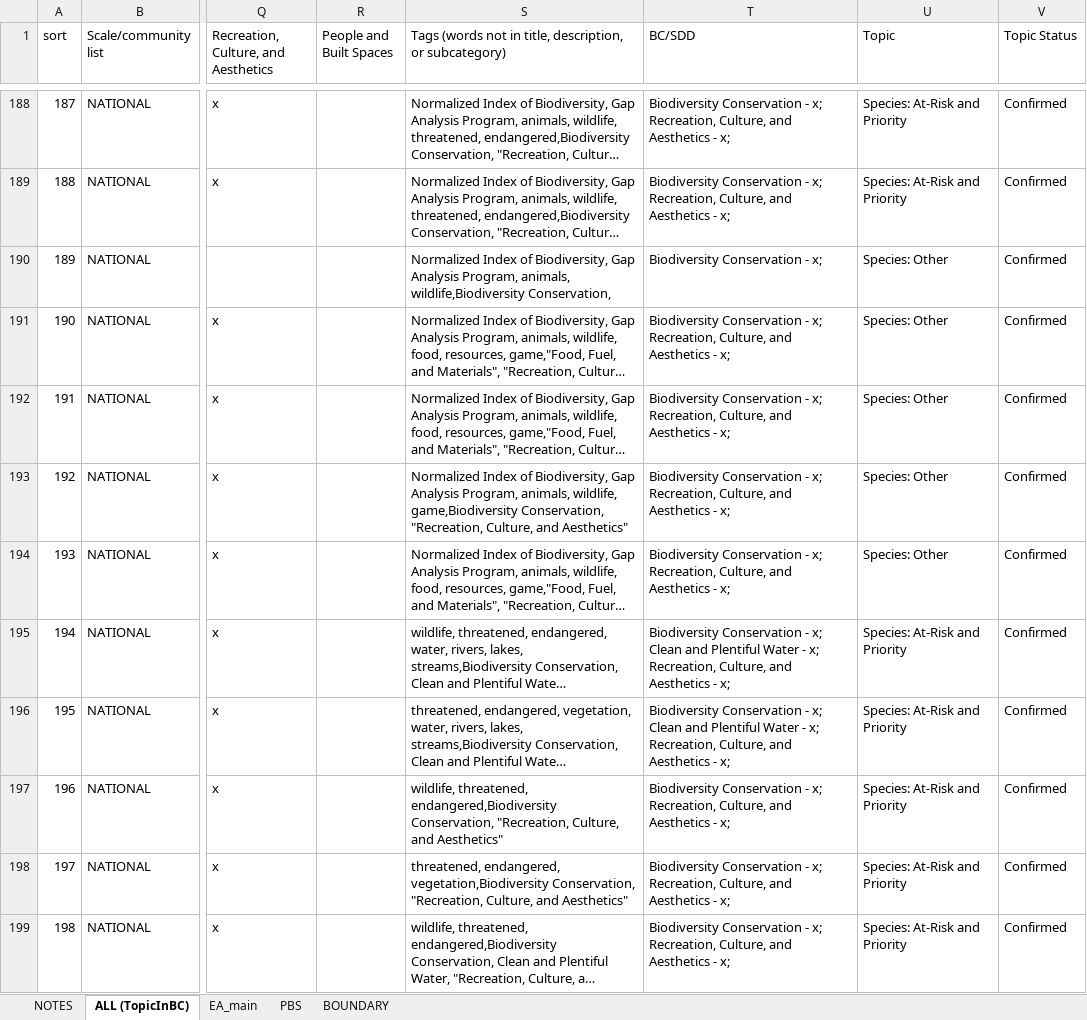
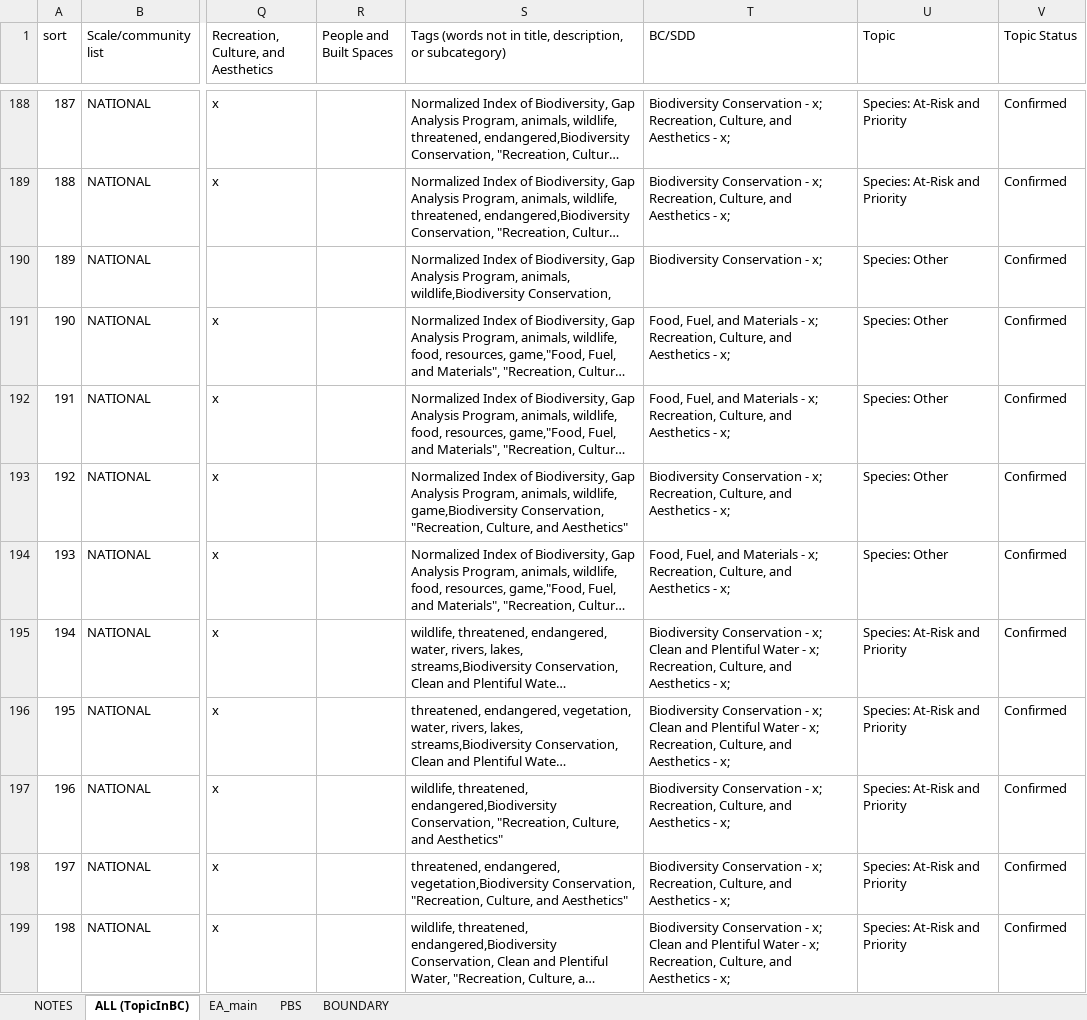
Before and after one commit to USEPA/EnviroAtlas_JSApp, an Excel workbook: scripts/EAWAB4JSON.xlsx, sheet ALL (TopicInBC), drawn as a sheet; only a part is shown, gaps mark what is left out; long unchanged cells end in …; values as stored, in another font and other column widths than the file's, no cell formats; the diff covers the shown part only; the diff names each change by its address in the sheet, - before the commit and + after, or states it on an @@ line.

```diff
--- a/scripts/EAWAB4JSON.xlsx (sheet ALL (TopicInBC))
+++ b/scripts/EAWAB4JSON.xlsx (sheet ALL (TopicInBC))
-T191:T192 (BC/SDD): Biodiversity Conservation - x;…
+T191:T192 (BC/SDD): Food, Fuel, and Materials - x;…
-T194 (BC/SDD): Biodiversity Conservation - x;…
+T194 (BC/SDD): Food, Fuel, and Materials - x;…
-T199 (BC/SDD): …- x; Recreation, Culture,…
+T199 (BC/SDD): …- x; Clean and Plentiful Water - x; Recreation, Culture,…
```
Also changed, not shown: 40 edited cells elsewhere in this sheet, sheet EA_main, cell formats, 6 other files.
